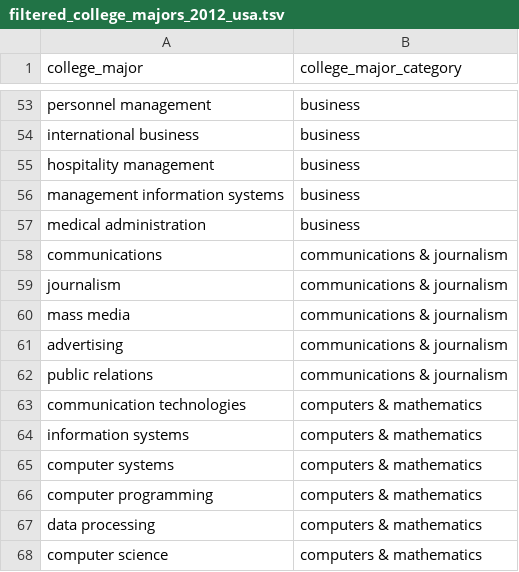
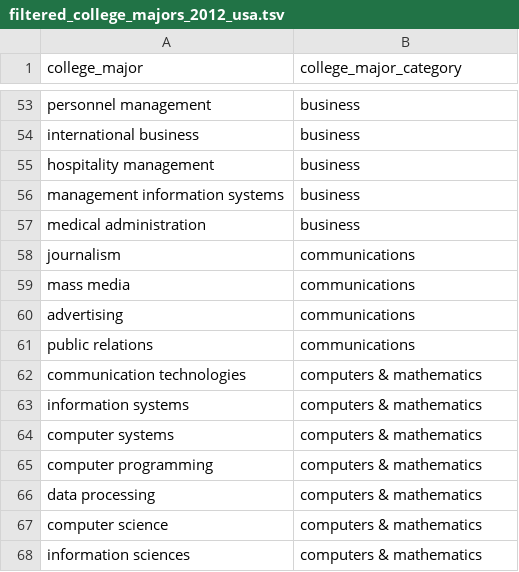
Before and after one commit to brendanmcc02/masters-thesis, a TSV file: datasets/open-psychometrics/filter_data/filtered_college_majors_2012_usa.tsv, drawn as a sheet; only a part is shown, gaps mark what is left out; the shorter side is filled out with more unchanged rows.

Commit message:
changing communications & journalism -> communications

```diff
--- a/datasets/open-psychometrics/filter_data/filtered_college_majors_2012_usa.tsv
+++ b/datasets/open-psychometrics/filter_data/filtered_college_majors_2012_usa.tsv
@@ -57,7 +57,6 @@ management information systems 	business
 medical administration	business
-communications	communications & journalism
-journalism	communications & journalism
-mass media	communications & journalism
-advertising	communications & journalism
-public relations	communications & journalism
+journalism	communications
+mass media	communications
+advertising	communications
+public relations	communications
 communication technologies	computers & mathematics
```
